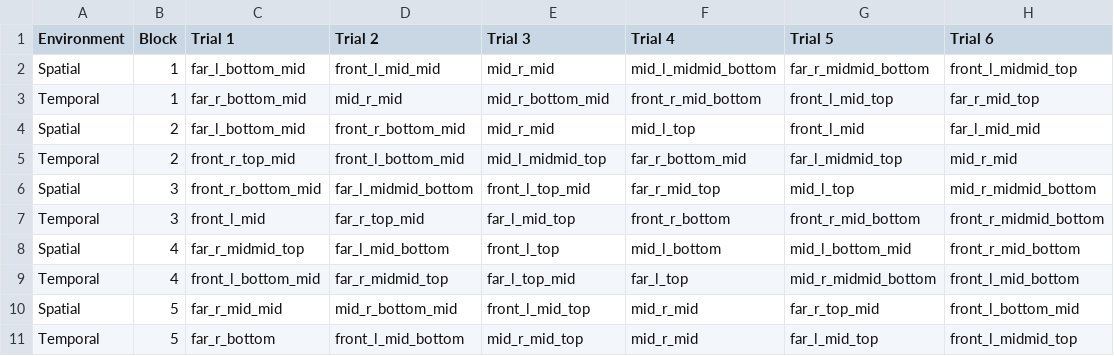
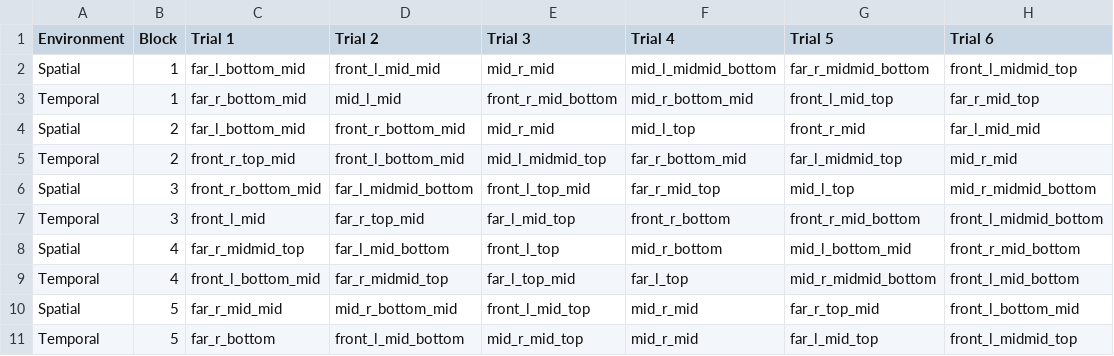
Before and after one commit to mgin14/Spatial-temporal-precision-binding, a CSV file: Block_info.csv, drawn as a sheet.

```diff
--- a/Block_info.csv
+++ b/Block_info.csv
@@ -2,8 +2,8 @@
 Spatial,1,far_l_bottom_mid,front_l_mid_mid,mid_r_mid,mid_l_midmid_bottom,far_r_midmid_bottom,front_l_midmid_top
-Temporal,1,far_r_bottom_mid,mid_r_mid,mid_r_bottom_mid,front_r_mid_bottom,front_l_mid_top,far_r_mid_top
-Spatial,2,far_l_bottom_mid,front_r_bottom_mid,mid_r_mid,mid_l_top,front_l_mid,far_l_mid_mid
+Temporal,1,far_r_bottom_mid,mid_l_mid,front_r_mid_bottom,mid_r_bottom_mid,front_l_mid_top,far_r_mid_top
+Spatial,2,far_l_bottom_mid,front_r_bottom_mid,mid_r_mid,mid_l_top,front_r_mid,far_l_mid_mid
 Temporal,2,front_r_top_mid,front_l_bottom_mid,mid_l_midmid_top,far_r_bottom_mid,far_l_midmid_top,mid_r_mid
 Spatial,3,front_r_bottom_mid,far_l_midmid_bottom,front_l_top_mid,far_r_mid_top,mid_l_top,mid_r_midmid_bottom
-Temporal,3,front_l_mid,far_r_top_mid,far_l_mid_top,front_r_bottom,front_r_mid_bottom,front_r_midmid_bottom
-Spatial,4,far_r_midmid_top,far_l_mid_bottom,front_l_top,mid_l_bottom,mid_l_bottom_mid,front_r_mid_bottom
+Temporal,3,front_l_mid,far_r_top_mid,far_l_mid_top,front_r_bottom,front_r_mid_bottom,front_l_midmid_bottom
+Spatial,4,far_r_midmid_top,far_l_mid_bottom,front_l_top,mid_r_bottom,mid_l_bottom_mid,front_r_mid_bottom
 Temporal,4,front_l_bottom_mid,far_r_midmid_top,far_l_top_mid,far_l_top,mid_r_midmid_bottom,front_l_mid_bottom
```
Also changed, not shown: editor-data/sub-deprecated_task-TASK_MainLoop_behav.csv, 9 other files.
